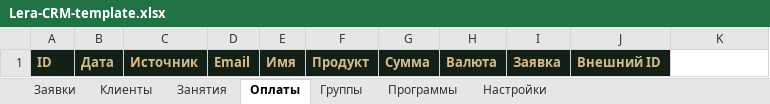
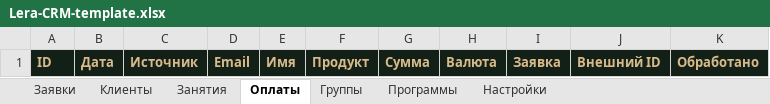
Before and after one commit to JerryPopendadi/p-Prueba--, an Excel workbook: valeriia-shop/crm/Lera-CRM-template.xlsx, sheet Оплаты, drawn as a sheet; values as stored, in another font and other column widths than the file's, no borders; the diff names each change by its address in the sheet, - before the commit and + after, or states it on an @@ line.

```diff
--- a/valeriia-shop/crm/Lera-CRM-template.xlsx (sheet Оплаты)
+++ b/valeriia-shop/crm/Lera-CRM-template.xlsx (sheet Оплаты)
-K1: (empty)
+K1: Обработано
-K1 fill: none
+K1 fill: #132017
```
Also changed, not shown: sheet Настройки, 6 other files.
